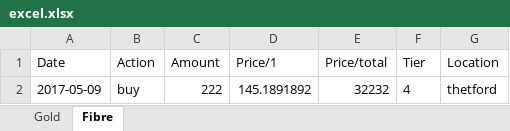
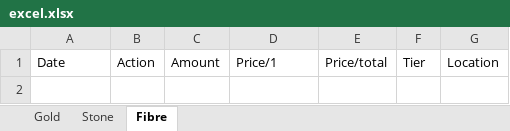
Before and after one commit to mxkle/aoxlsx, an Excel workbook: excel.xlsx, sheet Fibre, drawn as a sheet; values as stored, in another font and other column widths than the file's, no borders; the diff names each change by its address in the sheet, - before the commit and + after, or states it on an @@ line.

```diff
--- a/excel.xlsx (sheet Fibre)
+++ b/excel.xlsx (sheet Fibre)
+sheet tab: Stone
-row 2: 2017-05-09 | buy | 222 | 145.1891892 | 32232 | 4 | thetford
```
Also changed, not shown: 2 other files.
